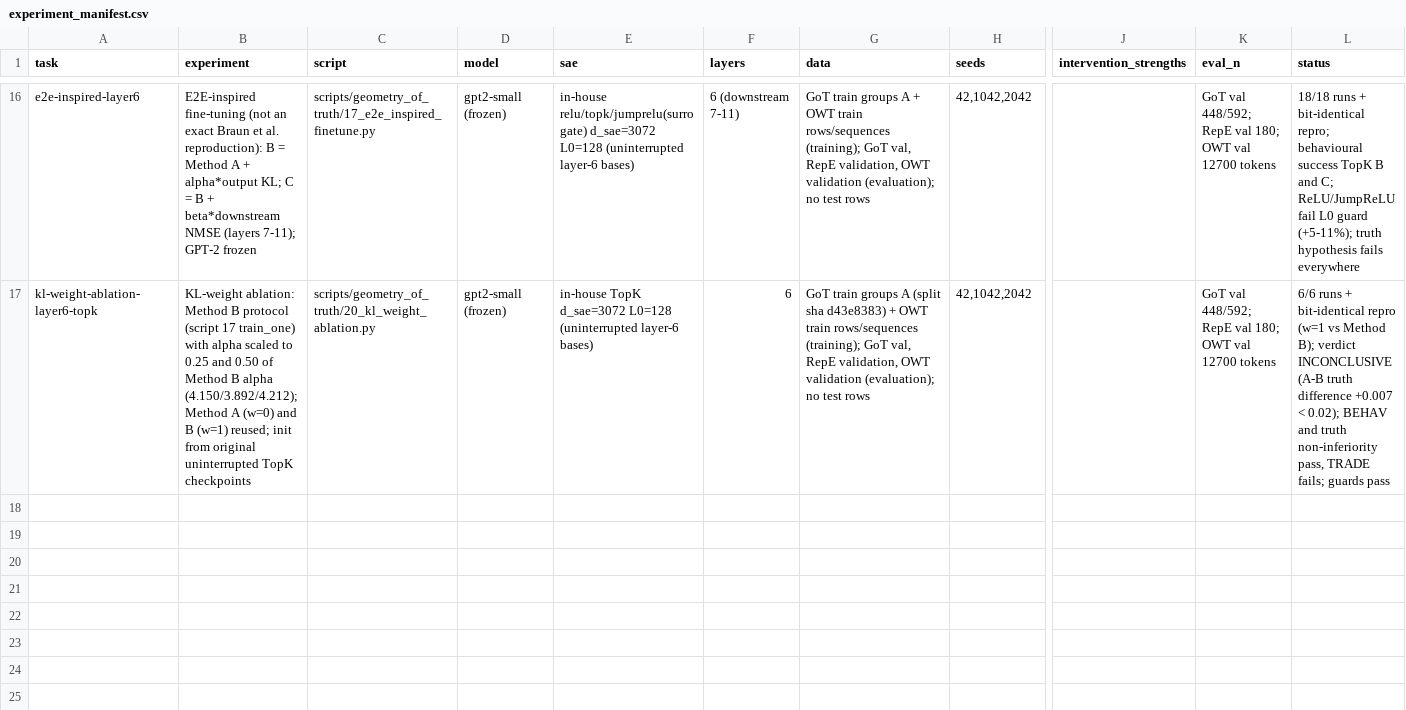
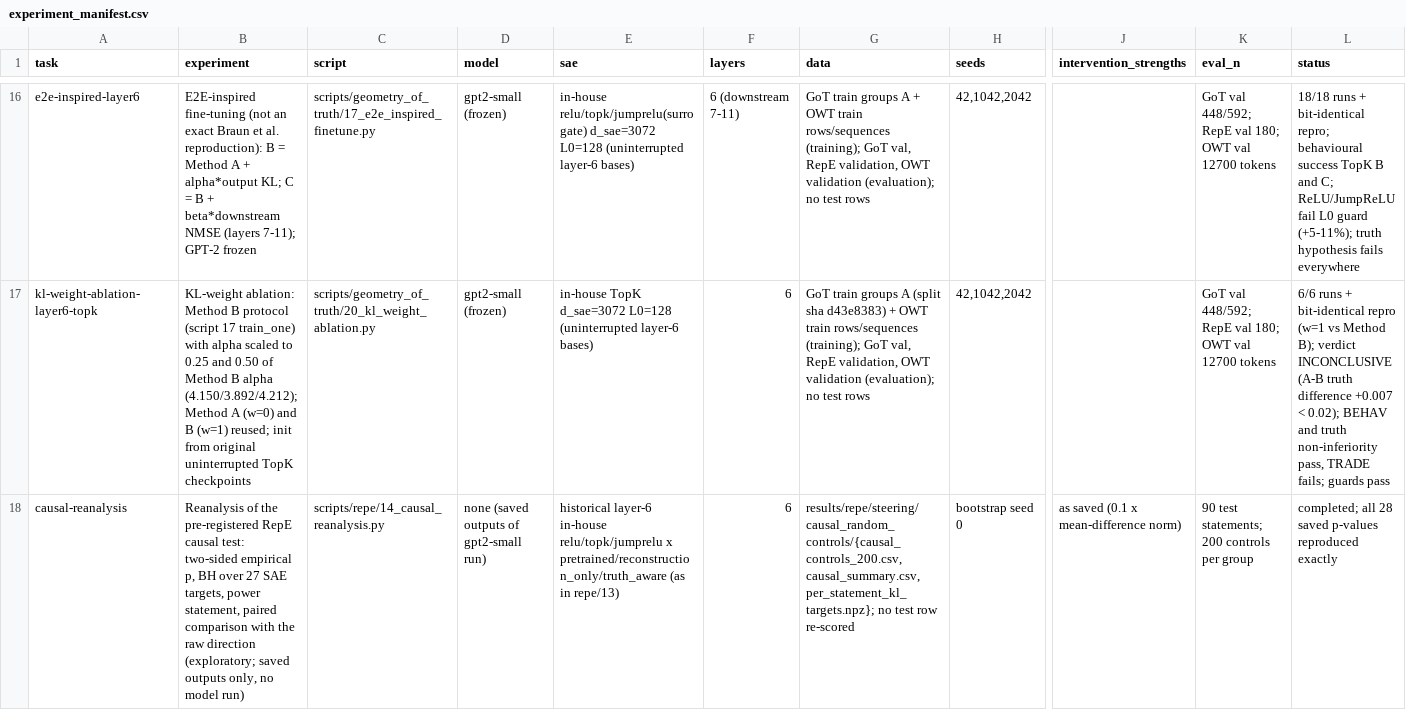
Before and after one commit to Fall2026group4/fall-2026-group4, a CSV file: docs/experiment_manifest.csv, drawn as a sheet; only a part is shown, gaps mark what is left out; rows hold the shown columns only; the diff names each change by its address in the sheet, - before the commit and + after, or states it on an @@ line.

Commit message:
Causal follow-up: reanalysis of the layer-6 causal test, SAE-in-the-loop test, frozen-probe error decomposition
- scripts/repe/14_causal_reanalysis.py: two-sided empirical p, BH over the 27 SAE targets, power statement,
  paired comparison with the raw direction. CPU, saved outputs only. Results in
  results/repe/steering/causal_reanalysis/ (exploratory).
- scripts/repe/15_sae_in_the_loop_causal.py: roadmap C1 + C3. Latent patching with the SAE in the loop,
  graded positive control, both-sign steering, 600 controls, layers 2/6/10. Implemented, not run.
- scripts/shared/frozen_probe_error_decomposition.py: noise control and signal/noise decomposition of the
  frozen-probe gaps; public-SAE reference mode (part of G9). Implemented, not run.
- src/tests/test_causal_followup.py: 17 unit tests.
- docs: progress journal, roadmap, changelog, results summary, decisions (D21), results registry, manifest.

```diff
--- a/docs/experiment_manifest.csv
+++ b/docs/experiment_manifest.csv
+row 18: causal-reanalysis | Reanalysis of the pre-registered RepE causal test: two-sided empirical p, BH over 27 SAE targets, power statement, paired comparison with the raw direction (exploratory; saved outputs only, no model run) | scripts/repe/14_causal_reanalysis.py | none (saved outputs of gpt2-small run) | historical layer-6 in-house relu/topk/jumprelu x pretrained/reconstruction_only/truth_aware (as in repe/13) | 6 | results/repe/steering/causal_random_controls/{causal_controls_200.csv,causal_summary.csv,per_statement_kl_targets.npz}; no test row re-scored | bootstrap seed 0 | as saved (0.1 x mean-difference norm) | 90 test statements; 200 controls per group | completed; all 28 saved p-values reproduced exactly
```
Also changed, not shown: 16 other files.
